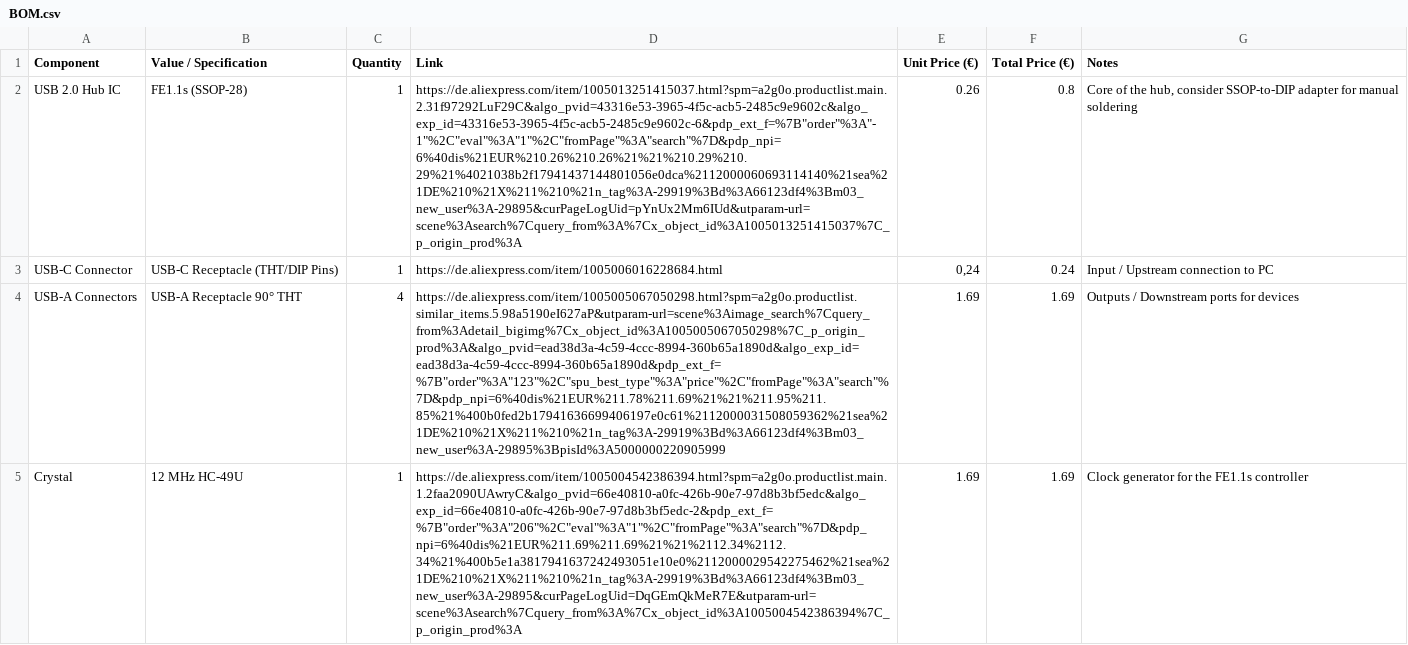
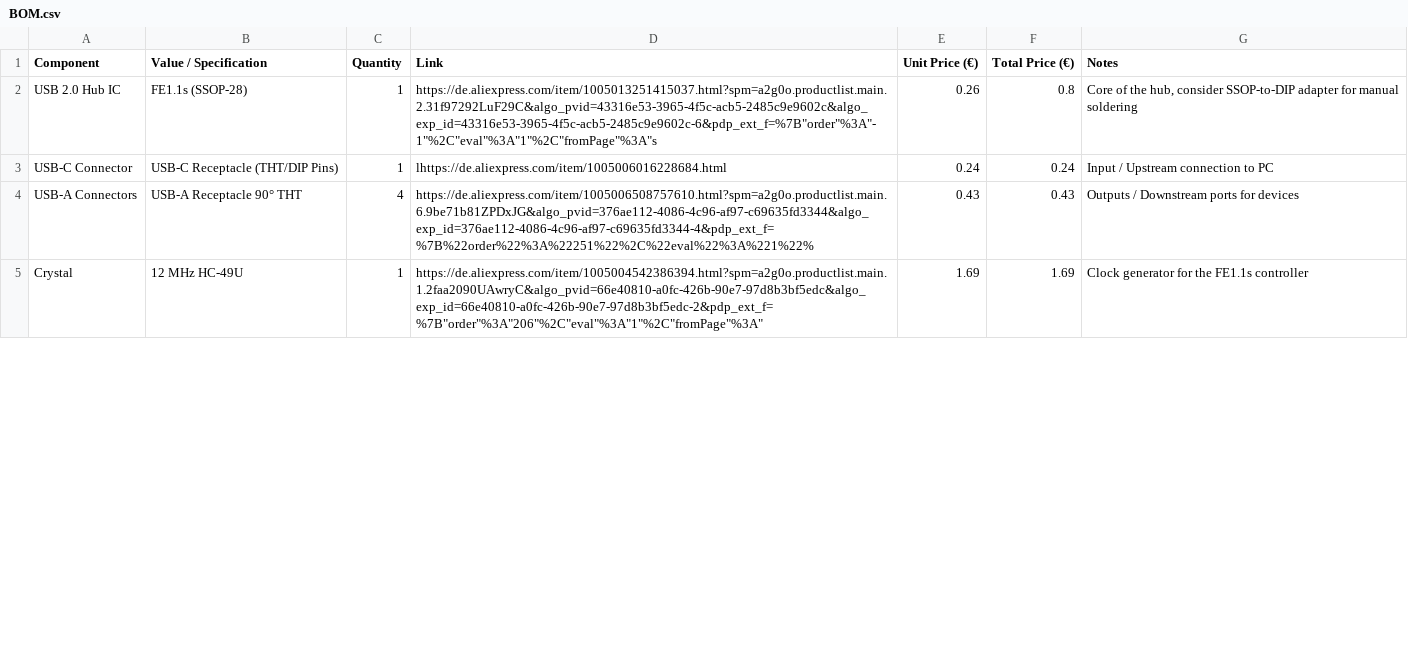
Before and after one commit to CraftingHERO28/CraftHUB, a CSV file: BOM.csv, drawn as a sheet; only a part is shown; the diff covers the shown part only; the diff names each change by its address in the sheet, - before the commit and + after, or states it on an @@ line.

Commit message:
Add files via upload

```diff
--- a/BOM.csv
+++ b/BOM.csv
-D2 (Link): https://de.aliexpress.com/item/1005013251415037.html?spm=a2g0o.productlist.main.2.31f97292LuF29C&algo_pvid=43316e53-3965-4f5c-acb5-2485c9e9602c&algo_exp_id=43316e53-3965-4f5c-acb5-2485c9e9602c-6&pdp_ext_f=%7B"order"%3A"-1"%2C"eval"%3A"1"%2C"fromPage"%3A"search"%7D&pdp_npi=6%40dis%21EUR%210.26%210.26%21%21%210.29%210.29%21%4021038b2f17941437144801056e0dca%2112000060693114140%21sea%21DE%210%21X%211%210%21n_tag%3A-29919%3Bd%3A66123df4%3Bm03_new_user%3A-29895&curPageLogUid=pYnUx2Mm6IUd&utparam-url=scene%3Asearch%7Cquery_from%3A%7Cx_object_id%3A1005013251415037%7C_p_origin_prod%3A
+D2 (Link): https://de.aliexpress.com/item/1005013251415037.html?spm=a2g0o.productlist.main.2.31f97292LuF29C&algo_pvid=43316e53-3965-4f5c-acb5-2485c9e9602c&algo_exp_id=43316e53-3965-4f5c-acb5-2485c9e9602c-6&pdp_ext_f=%7B"order"%3A"-1"%2C"eval"%3A"1"%2C"fromPage"%3A"s
-D3 (Link): https://de.aliexpress.com/item/1005006016228684.html
+D3 (Link): lhttps://de.aliexpress.com/item/1005006016228684.html
-E3 (Unit Price (€)): 0,24
+E3 (Unit Price (€)): 0.24
-D4 (Link): https://de.aliexpress.com/item/1005005067050298.html?spm=a2g0o.productlist.similar_items.5.98a5190eI627aP&utparam-url=scene%3Aimage_search%7Cquery_from%3Adetail_bigimg%7Cx_object_id%3A1005005067050298%7C_p_origin_prod%3A&algo_pvid=ead38d3a-4c59-4ccc-8994-360b65a1890d&algo_exp_id=ead38d3a-4c59-4ccc-8994-360b65a1890d&pdp_ext_f=%7B"order"%3A"123"%2C"spu_best_type"%3A"price"%2C"fromPage"%3A"search"%7D&pdp_npi=6%40dis%21EUR%211.78%211.69%21%21%211.95%211.85%21%400b0fed2b17941636699406197e0c61%2112000031508059362%21sea%21DE%210%21X%211%210%21n_tag%3A-29919%3Bd%3A66123df4%3Bm03_new_user%3A-29895%3BpisId%3A5000000220905999
+D4 (Link): https://de.aliexpress.com/item/1005006508757610.html?spm=a2g0o.productlist.main.6.9be71b81ZPDxJG&algo_pvid=376ae112-4086-4c96-af97-c69635fd3344&algo_exp_id=376ae112-4086-4c96-af97-c69635fd3344-4&pdp_ext_f=%7B%22order%22%3A%22251%22%2C%22eval%22%3A%221%22%
-E4 (Unit Price (€)): 1.69
+E4 (Unit Price (€)): 0.43
-F4 (Total Price (€)): 1.69
+F4 (Total Price (€)): 0.43
-D5 (Link): https://de.aliexpress.com/item/1005004542386394.html?spm=a2g0o.productlist.main.1.2faa2090UAwryC&algo_pvid=66e40810-a0fc-426b-90e7-97d8b3bf5edc&algo_exp_id=66e40810-a0fc-426b-90e7-97d8b3bf5edc-2&pdp_ext_f=%7B"order"%3A"206"%2C"eval"%3A"1"%2C"fromPage"%3A"search"%7D&pdp_npi=6%40dis%21EUR%211.69%211.69%21%21%2112.34%2112.34%21%400b5e1a3817941637242493051e10e0%2112000029542275462%21sea%21DE%210%21X%211%210%21n_tag%3A-29919%3Bd%3A66123df4%3Bm03_new_user%3A-29895&curPageLogUid=DqGEmQkMeR7E&utparam-url=scene%3Asearch%7Cquery_from%3A%7Cx_object_id%3A1005004542386394%7C_p_origin_prod%3A
+D5 (Link): https://de.aliexpress.com/item/1005004542386394.html?spm=a2g0o.productlist.main.1.2faa2090UAwryC&algo_pvid=66e40810-a0fc-426b-90e7-97d8b3bf5edc&algo_exp_id=66e40810-a0fc-426b-90e7-97d8b3bf5edc-2&pdp_ext_f=%7B"order"%3A"206"%2C"eval"%3A"1"%2C"fromPage"%3A"
```
Also changed, not shown: 1 added row and 4 edited cells elsewhere in this file.
